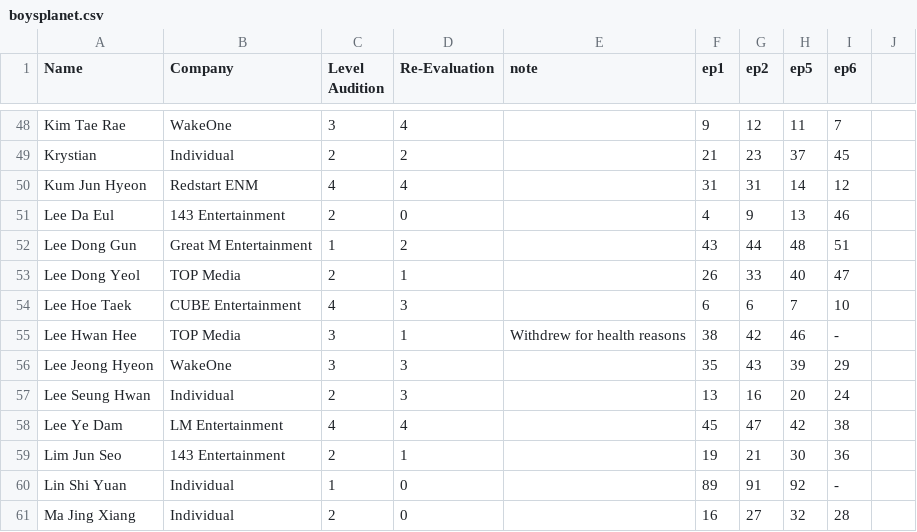
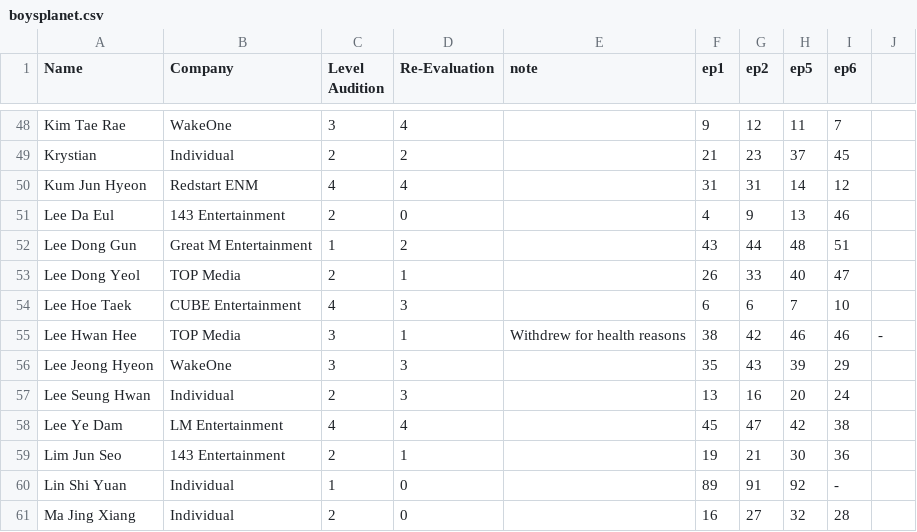
Before and after one commit to skzluvr/boysplanetchart.github.io, a CSV file: boysplanet.csv, drawn as a sheet; only a part is shown, gaps mark what is left out.

Commit message:
Update boysplanet.csv

```diff
--- a/boysplanet.csv
+++ b/boysplanet.csv
@@ -54,3 +54,3 @@ Lee Dong Yeol,TOP Media,2,1,,26,33,40,47
 Lee Hoe Taek,CUBE Entertainment,4,3,,6,6,7,10
-Lee Hwan Hee,TOP Media,3,1,Withdrew for health reasons,38,42,46,-
+Lee Hwan Hee,TOP Media,3,1,Withdrew for health reasons,38,42,46,46,-
 Lee Jeong Hyeon,WakeOne,3,3,,35,43,39,29
```
